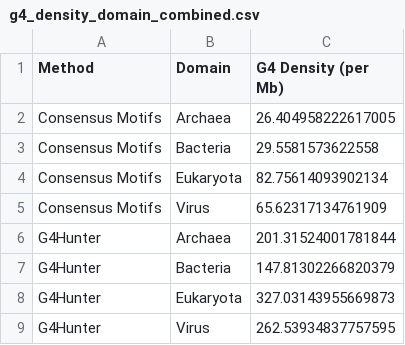
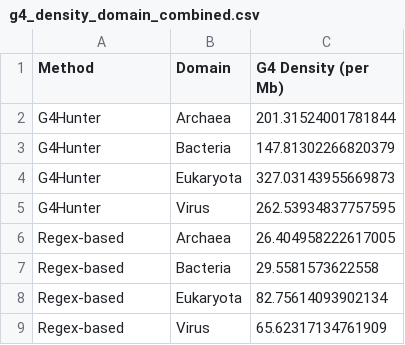
Before and after one commit to Georgakopoulos-Soares-lab/Quadrupia, a CSV file: supplementary_data/g4_density_domain_combined.csv, drawn as a sheet; removed rows and columns are numbered as before the commit, all else as after; the diff names each change by its address in the sheet, - before the commit and + after, or states it on an @@ line.

Commit message:
update method names for consistency

```diff
--- a/supplementary_data/g4_density_domain_combined.csv
+++ b/supplementary_data/g4_density_domain_combined.csv
-row 2: Consensus Motifs | Archaea | 26.404958222617005
-row 3: Consensus Motifs | Bacteria | 29.5581573622558
-row 4: Consensus Motifs | Eukaryota | 82.75614093902134
-row 5: Consensus Motifs | Virus | 65.62317134761909
+row 6: Regex-based | Archaea | 26.404958222617005
+row 7: Regex-based | Bacteria | 29.5581573622558
+row 8: Regex-based | Eukaryota | 82.75614093902134
+row 9: Regex-based | Virus | 65.62317134761909
```
Also changed, not shown: supplementary_data/virus_host_domain_g4_density.csv, 2 other files.
